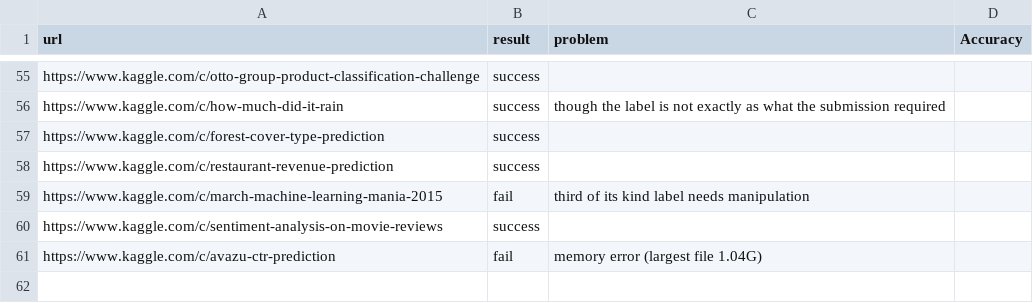
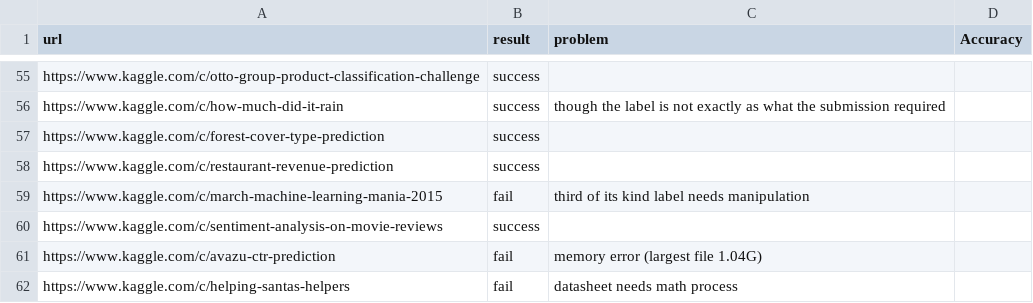
Before and after one commit to handsomeRobot/KaggleReader, a CSV file: testLog.csv, drawn as a sheet; only a part is shown, gaps mark what is left out; the diff names each change by its address in the sheet, - before the commit and + after, or states it on an @@ line.

Commit message:
Update testLog.csv
Added record for line 62, "https://www.kaggle.com/c/helping-santas-helpers"

```diff
--- a/testLog.csv
+++ b/testLog.csv
+row 62: https://www.kaggle.com/c/helping-santas-helpers | fail | datasheet needs math process
```
